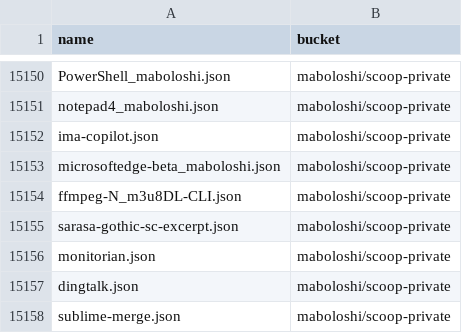
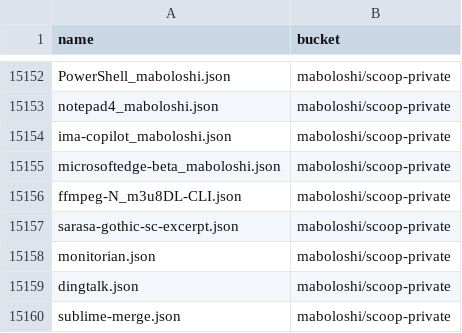
Before and after one commit to XiHanQWQ/scoop-apps, a CSV file: app-contributor-list.csv, drawn as a sheet; only a part is shown, gaps mark what is left out; the diff covers the shown part only.

```diff
--- a/app-contributor-list.csv
+++ b/app-contributor-list.csv
@@ -15151,3 +15153,3 @@ PowerShell_maboloshi.json,maboloshi/scoop-private
 notepad4_maboloshi.json,maboloshi/scoop-private
-ima-copilot.json,maboloshi/scoop-private
+ima-copilot_maboloshi.json,maboloshi/scoop-private
 microsoftedge-beta_maboloshi.json,maboloshi/scoop-private
```
Also changed, not shown: 2 added rows and 3 edited cells elsewhere in this file, 54 other files.
